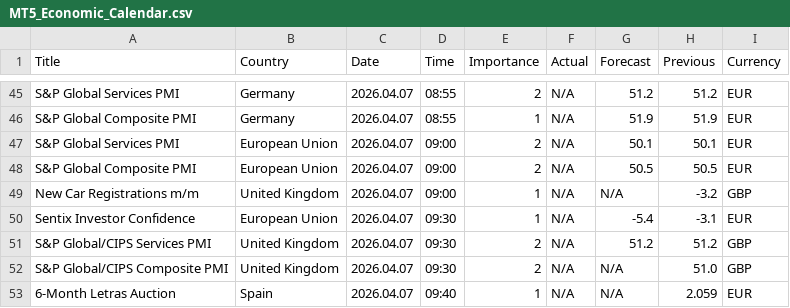
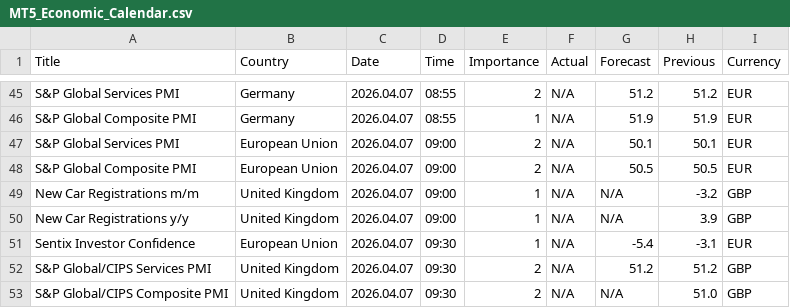
Before and after one commit to CryptoGamerDev/MT5_Economic_Calendar, a CSV file: MT5_Economic_Calendar.csv, drawn as a sheet; only a part is shown, gaps mark what is left out; the shorter side is filled out with more unchanged rows; the diff names each change by its address in the sheet, - before the commit and + after, or states it on an @@ line.

Commit message:
Auto update (GMT): 2026-04-06 17:00:00

```diff
--- a/MT5_Economic_Calendar.csv
+++ b/MT5_Economic_Calendar.csv
+row 50: New Car Registrations y/y | United Kingdom | 2026.04.07 | 09:00 | 1 | N/A | N/A | 3.9 | GBP
```
